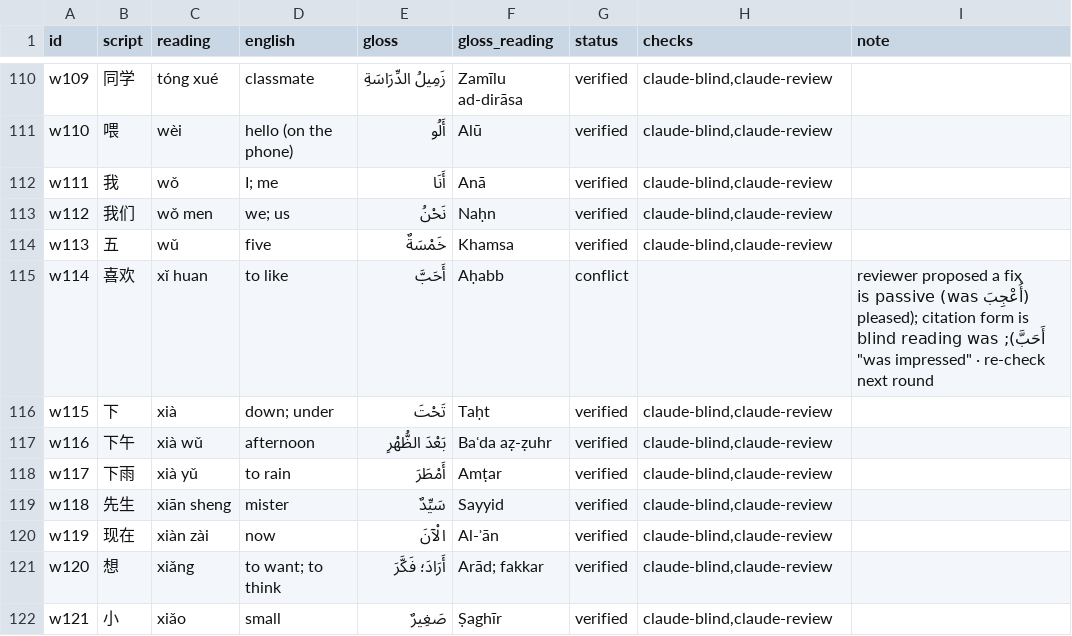
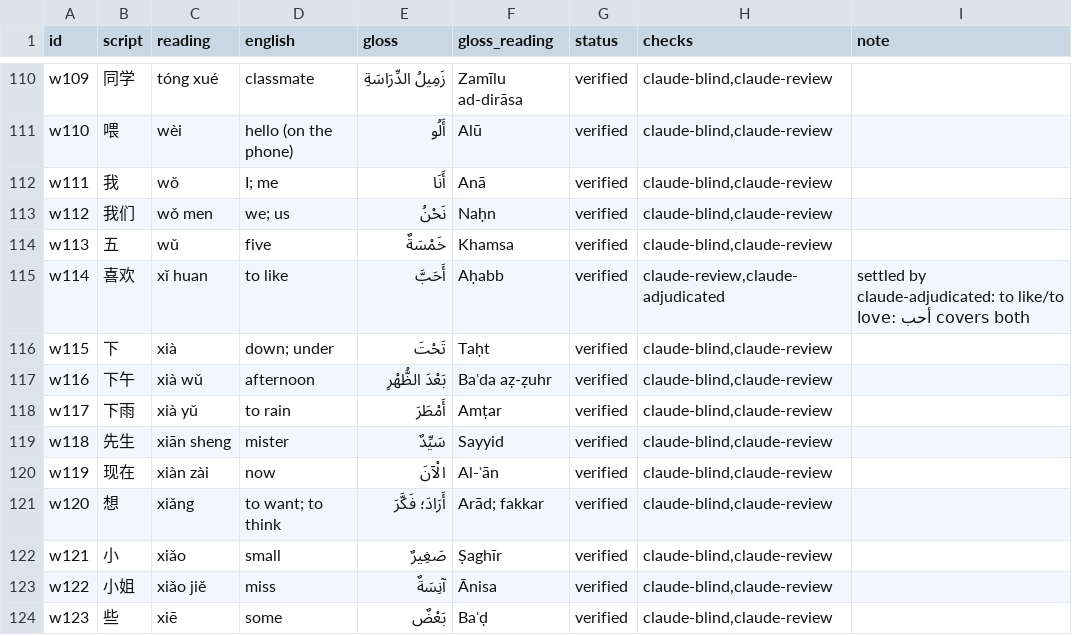
Before and after one commit to gorepaw/deskmudgin, a TSV file: content/zh/hsk1.words.ar.tsv, drawn as a sheet; only a part is shown, gaps mark what is left out; the shorter side is filled out with more unchanged rows.

```diff
--- a/content/zh/hsk1.words.ar.tsv
+++ b/content/zh/hsk1.words.ar.tsv
@@ -114,3 +114,3 @@ w112	我们	wǒ men	we; us	نَحْنُ	Naḥn	verified	claude-blind,claude-revi
 w113	五	wǔ	five	خَمْسَةٌ	Khamsa	verified	claude-blind,claude-review	
-w114	喜欢	xǐ huan	to like	أَحَبَّ	Aḥabb	conflict		reviewer proposed a fix (أُعْجِبَ is passive (was pleased); citation form is أَحَبَّ); blind reading was "was impressed" · re-check next round
+w114	喜欢	xǐ huan	to like	أَحَبَّ	Aḥabb	verified	claude-review,claude-adjudicated	settled by claude-adjudicated: to like/to love: أحب covers both
 w115	下	xià	down; under	تَحْتَ	Taḥt	verified	claude-blind,claude-review	
```
Also changed, not shown: content/zh/hsk1.ar.tsv, content/zh/hsk1.exchanges.ar.tsv, 52 other files.
